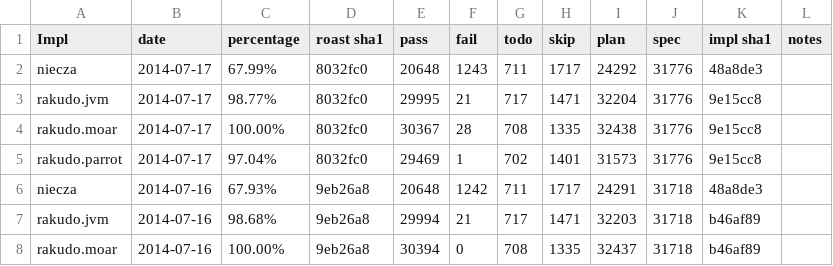
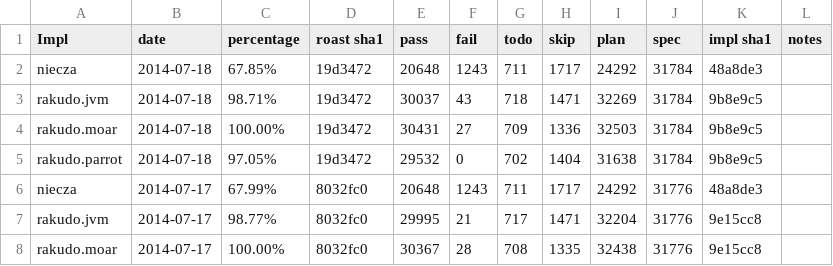
Before and after one commit to coke/perl6-roast-data, a CSV file: perl6_pass_rates.csv, drawn as a sheet; only a part is shown; the shorter side is filled out with more unchanged rows.

```diff
--- a/perl6_pass_rates.csv
+++ b/perl6_pass_rates.csv
@@ -1,2 +1,6 @@
 Impl,date,percentage,"roast sha1",pass,fail,todo,skip,plan,spec,"impl sha1",notes
+niecza,2014-07-18,67.85%,19d3472,20648,1243,711,1717,24292,31784,48a8de3,
+rakudo.jvm,2014-07-18,98.71%,19d3472,30037,43,718,1471,32269,31784,9b8e9c5,
+rakudo.moar,2014-07-18,100.00%,19d3472,30431,27,709,1336,32503,31784,9b8e9c5,
+rakudo.parrot,2014-07-18,97.05%,19d3472,29532,0,702,1404,31638,31784,9b8e9c5,
 niecza,2014-07-17,67.99%,8032fc0,20648,1243,711,1717,24292,31776,48a8de3,
```
Also changed, not shown: 4 other files.
